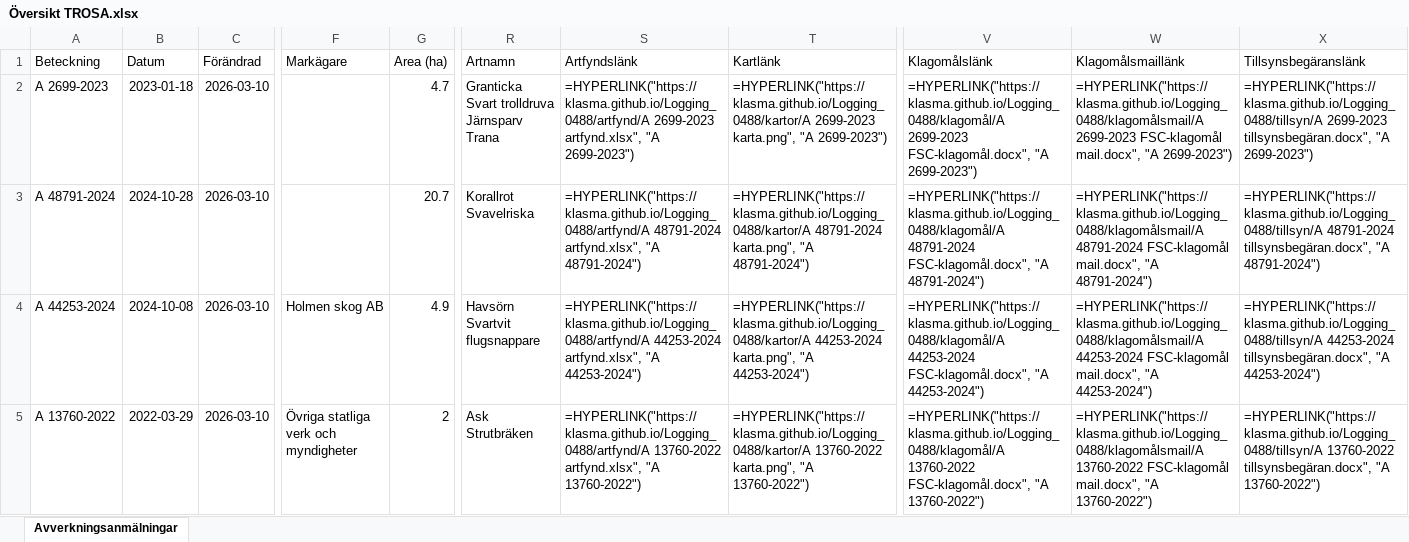
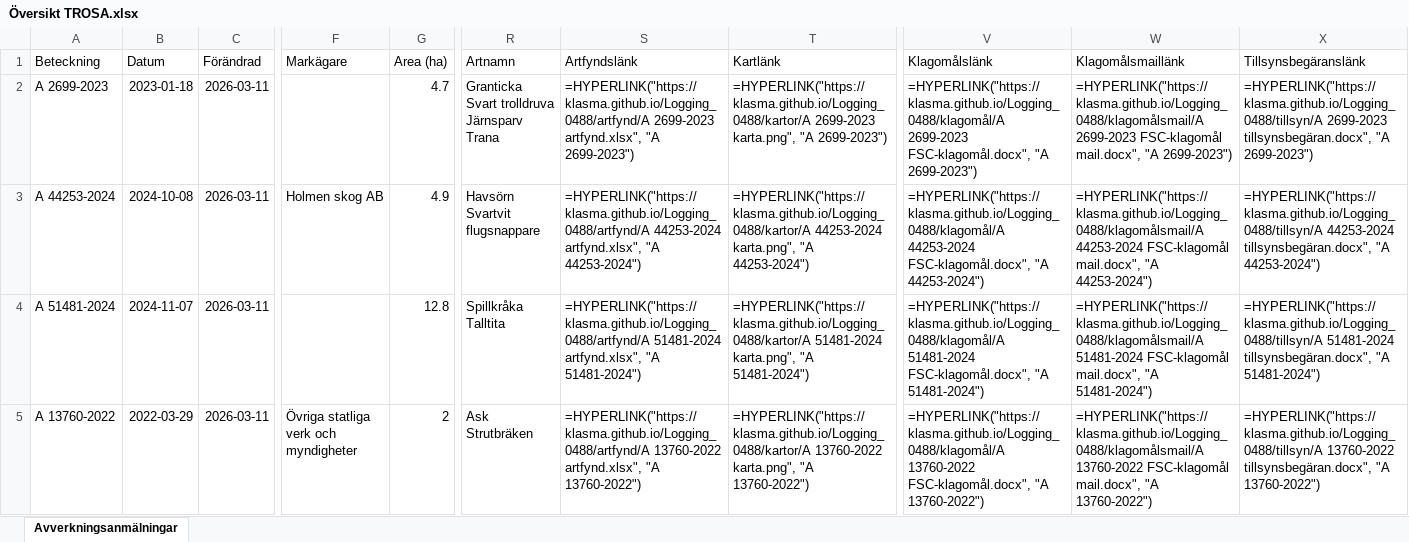
Before and after one commit to klasma/Logging_0488, an Excel workbook: Översikt TROSA.xlsx, sheet Avverkningsanmälningar, drawn as a sheet; only a part is shown, gaps mark what is left out; values as stored, in another font and other column widths than the file's, no borders; formulas without a stored value are shown as written; ↵ is a line break in a cell; the diff covers the shown part only; the diff names each change by its address in the sheet, - before the commit and + after, or states it on an @@ line.

```diff
--- a/Översikt TROSA.xlsx (sheet Avverkningsanmälningar)
+++ b/Översikt TROSA.xlsx (sheet Avverkningsanmälningar)
-C2:C5 (Förändrad): 2026-03-10
+C2:C5 (Förändrad): 2026-03-11
-A3 (Beteckning): A 48791-2024
+A3 (Beteckning): A 44253-2024
-B3 (Datum): 2024-10-28
+B3 (Datum): 2024-10-08
-F3 (Markägare): (empty)
+F3 (Markägare): Holmen skog AB
-G3 (Area (ha)): 20.7
+G3 (Area (ha)): 4.9
-R3 (Artnamn): Korallrot ↵ Svavelriska
+R3 (Artnamn): Havsörn ↵ Svartvit flugsnappare
-S3 (Artfyndslänk): =HYPERLINK("https://klasma.github.io/Logging_0488/artfynd/A 48791-2024 artfynd.xlsx", "A 48791-2024")
+S3 (Artfyndslänk): =HYPERLINK("https://klasma.github.io/Logging_0488/artfynd/A 44253-2024 artfynd.xlsx", "A 44253-2024")
-T3 (Kartlänk): =HYPERLINK("https://klasma.github.io/Logging_0488/kartor/A 48791-2024 karta.png", "A 48791-2024")
+T3 (Kartlänk): =HYPERLINK("https://klasma.github.io/Logging_0488/kartor/A 44253-2024 karta.png", "A 44253-2024")
-V3 (Klagomålslänk): =HYPERLINK("https://klasma.github.io/Logging_0488/klagomål/A 48791-2024 FSC-klagomål.docx", "A 48791-2024")
+V3 (Klagomålslänk): =HYPERLINK("https://klasma.github.io/Logging_0488/klagomål/A 44253-2024 FSC-klagomål.docx", "A 44253-2024")
-W3 (Klagomålsmaillänk): =HYPERLINK("https://klasma.github.io/Logging_0488/klagomålsmail/A 48791-2024 FSC-klagomål mail.docx", "A 48791-2024")
+W3 (Klagomålsmaillänk): =HYPERLINK("https://klasma.github.io/Logging_0488/klagomålsmail/A 44253-2024 FSC-klagomål mail.docx", "A 44253-2024")
-X3 (Tillsynsbegäranslänk): =HYPERLINK("https://klasma.github.io/Logging_0488/tillsyn/A 48791-2024 tillsynsbegäran.docx", "A 48791-2024")
+X3 (Tillsynsbegäranslänk): =HYPERLINK("https://klasma.github.io/Logging_0488/tillsyn/A 44253-2024 tillsynsbegäran.docx", "A 44253-2024")
-A4 (Beteckning): A 44253-2024
+A4 (Beteckning): A 51481-2024
-B4 (Datum): 2024-10-08
+B4 (Datum): 2024-11-07
-F4 (Markägare): Holmen skog AB
+F4 (Markägare): (empty)
-G4 (Area (ha)): 4.9
+G4 (Area (ha)): 12.8
-R4 (Artnamn): Havsörn ↵ Svartvit flugsnappare
+R4 (Artnamn): Spillkråka ↵ Talltita
-S4 (Artfyndslänk): =HYPERLINK("https://klasma.github.io/Logging_0488/artfynd/A 44253-2024 artfynd.xlsx", "A 44253-2024")
+S4 (Artfyndslänk): =HYPERLINK("https://klasma.github.io/Logging_0488/artfynd/A 51481-2024 artfynd.xlsx", "A 51481-2024")
-T4 (Kartlänk): =HYPERLINK("https://klasma.github.io/Logging_0488/kartor/A 44253-2024 karta.png", "A 44253-2024")
+T4 (Kartlänk): =HYPERLINK("https://klasma.github.io/Logging_0488/kartor/A 51481-2024 karta.png", "A 51481-2024")
-V4 (Klagomålslänk): =HYPERLINK("https://klasma.github.io/Logging_0488/klagomål/A 44253-2024 FSC-klagomål.docx", "A 44253-2024")
+V4 (Klagomålslänk): =HYPERLINK("https://klasma.github.io/Logging_0488/klagomål/A 51481-2024 FSC-klagomål.docx", "A 51481-2024")
-W4 (Klagomålsmaillänk): =HYPERLINK("https://klasma.github.io/Logging_0488/klagomålsmail/A 44253-2024 FSC-klagomål mail.docx", "A 44253-2024")
+W4 (Klagomålsmaillänk): =HYPERLINK("https://klasma.github.io/Logging_0488/klagomålsmail/A 51481-2024 FSC-klagomål mail.docx", "A 51481-2024")
-X4 (Tillsynsbegäranslänk): =HYPERLINK("https://klasma.github.io/Logging_0488/tillsyn/A 44253-2024 tillsynsbegäran.docx", "A 44253-2024")
+X4 (Tillsynsbegäranslänk): =HYPERLINK("https://klasma.github.io/Logging_0488/tillsyn/A 51481-2024 tillsynsbegäran.docx", "A 51481-2024")
```
Also changed, not shown: 367 edited cells elsewhere in this sheet, artfynd/A 13760-2022 artfynd.xlsx, artfynd/A 2699-2023 artfynd.xlsx, 50 other files.
